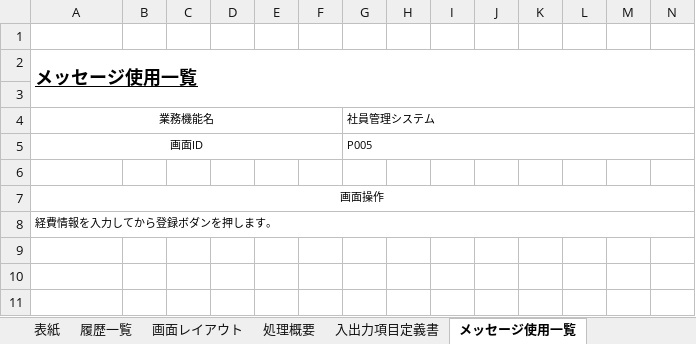
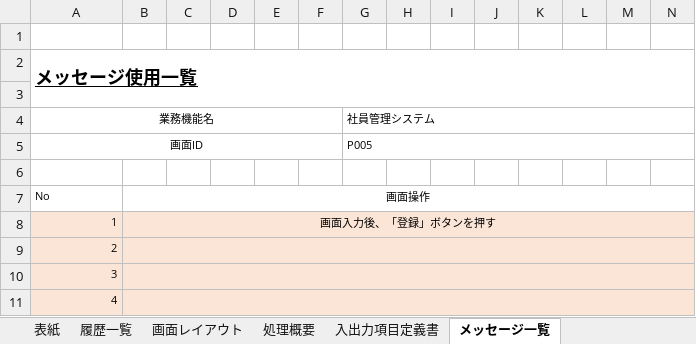
Before and after one commit to softtechSoft/ems, an Excel workbook: DOC/基本設計/基本設計_emsm_経費管理New.xlsx, sheet メッセージ一覧, drawn as a sheet; only a part is shown; values as stored, in another font and other column widths than the file's, no borders; removed rows and columns are numbered as before the commit, all else as after; rows hold the shown columns only; the diff names each change by its address in the sheet, - before the commit and + after, or states it on an @@ line.

```diff
--- a/DOC/基本設計/基本設計_emsm_経費管理New.xlsx (sheet メッセージ一覧)
+++ b/DOC/基本設計/基本設計_emsm_経費管理New.xlsx (sheet メッセージ一覧)
-sheet tab: メッセージ使用一覧
+sheet tab: メッセージ一覧
-A7: 画面操作
+A7: No
-A7 alignment: center
+A7 alignment: left
-A7:O7 merged
-B7: (empty)
+B7: 画面操作
+B7:O7 merged
-row 8: 経費情報を入力してから登録ボダンを押します。
+row 8: 1 | 画面入力後、「登録」ボタンを押す
+row 9: 2
+row 10: 3
+row 11: 4
```
Also changed, not shown: sheet 入出力項目定義書, sheet 処理概要, sheet 画面レイアウト, sheet 履歴一覧, charts or pictures, DOC/DB編/社内管理_DB編.xlsx.
